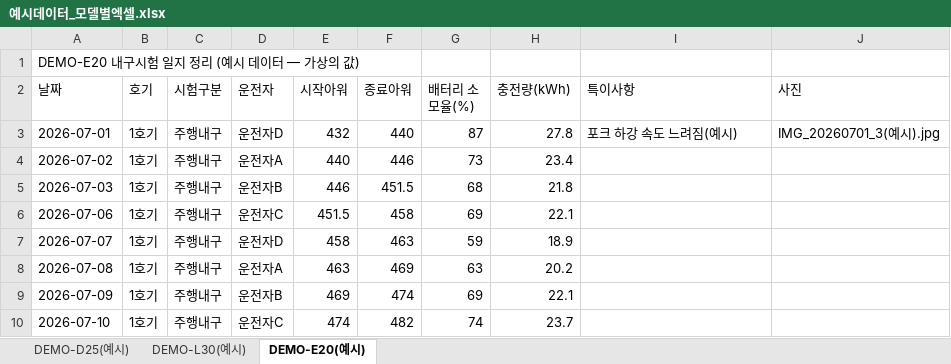
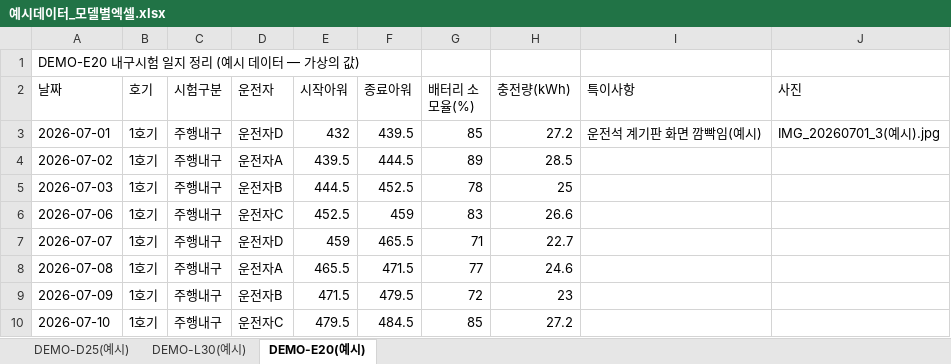
Before and after one commit to aebonlee/data09-03, an Excel workbook: samples/예시데이터_모델별엑셀.xlsx, sheet DEMO-E20(예시), drawn as a sheet; only a part is shown; values as stored, in another font and other column widths than the file's, no borders; the diff covers the shown part only; the diff names each change by its address in the sheet, - before the commit and + after, or states it on an @@ line.

```diff
--- a/samples/예시데이터_모델별엑셀.xlsx (sheet DEMO-E20(예시))
+++ b/samples/예시데이터_모델별엑셀.xlsx (sheet DEMO-E20(예시))
-F3 (종료아워): 440
+F3 (종료아워): 439.5
-G3 (배터리 소모율(%)): 87
+G3 (배터리 소모율(%)): 85
-H3 (충전량(kWh)): 27.8
+H3 (충전량(kWh)): 27.2
-I3 (특이사항): 포크 하강 속도 느려짐(예시)
+I3 (특이사항): 운전석 계기판 화면 깜빡임(예시)
-E4 (시작아워): 440
+E4 (시작아워): 439.5
-F4 (종료아워): 446
+F4 (종료아워): 444.5
-G4 (배터리 소모율(%)): 73
+G4 (배터리 소모율(%)): 89
-H4 (충전량(kWh)): 23.4
+H4 (충전량(kWh)): 28.5
-E5 (시작아워): 446
+E5 (시작아워): 444.5
-F5 (종료아워): 451.5
+F5 (종료아워): 452.5
-G5 (배터리 소모율(%)): 68
+G5 (배터리 소모율(%)): 78
-H5 (충전량(kWh)): 21.8
+H5 (충전량(kWh)): 25
-E6 (시작아워): 451.5
+E6 (시작아워): 452.5
-F6 (종료아워): 458
+F6 (종료아워): 459
-G6 (배터리 소모율(%)): 69
+G6 (배터리 소모율(%)): 83
-H6 (충전량(kWh)): 22.1
+H6 (충전량(kWh)): 26.6
-E7 (시작아워): 458
+E7 (시작아워): 459
-F7 (종료아워): 463
+F7 (종료아워): 465.5
-G7 (배터리 소모율(%)): 59
+G7 (배터리 소모율(%)): 71
-H7 (충전량(kWh)): 18.9
+H7 (충전량(kWh)): 22.7
-E8 (시작아워): 463
+E8 (시작아워): 465.5
-F8 (종료아워): 469
+F8 (종료아워): 471.5
-G8 (배터리 소모율(%)): 63
+G8 (배터리 소모율(%)): 77
-H8 (충전량(kWh)): 20.2
+H8 (충전량(kWh)): 24.6
-E9 (시작아워): 469
+E9 (시작아워): 471.5
-F9 (종료아워): 474
+F9 (종료아워): 479.5
-G9 (배터리 소모율(%)): 69
+G9 (배터리 소모율(%)): 72
-H9 (충전량(kWh)): 22.1
+H9 (충전량(kWh)): 23
-E10 (시작아워): 474
+E10 (시작아워): 479.5
-F10 (종료아워): 482
+F10 (종료아워): 484.5
-G10 (배터리 소모율(%)): 74
+G10 (배터리 소모율(%)): 85
-H10 (충전량(kWh)): 23.7
+H10 (충전량(kWh)): 27.2
```
Also changed, not shown: 240 edited cells elsewhere in this sheet, sheet DEMO-D25(예시), sheet DEMO-L30(예시), samples/예시데이터_시험일지정리.xlsx, samples/예시데이터_표준현황.xlsx, 13 other files.
